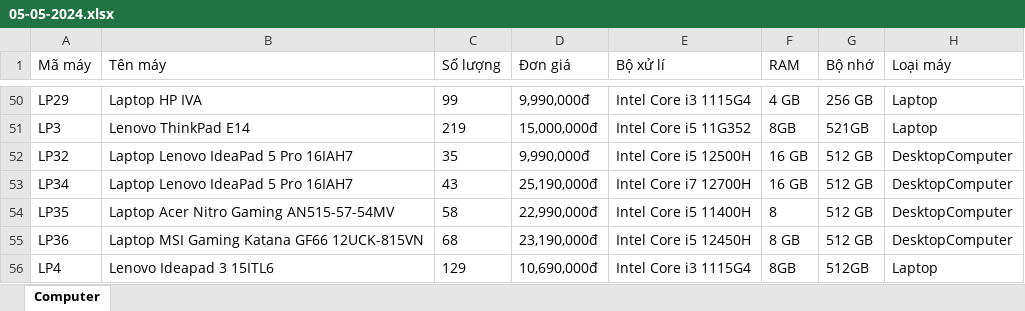
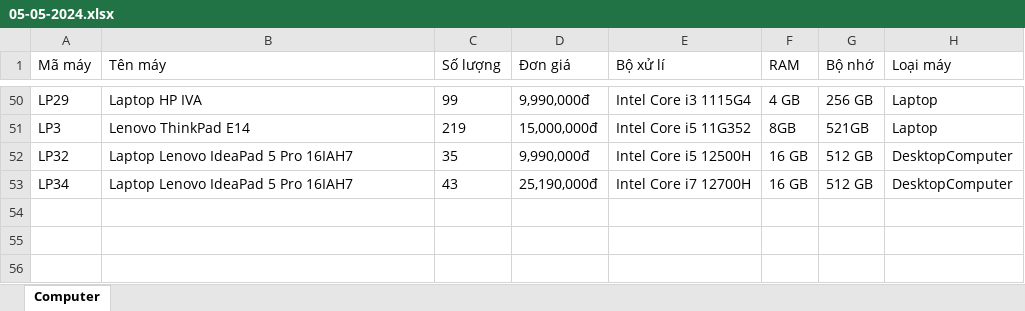
Before and after one commit to Nguyentanengr/computer-management-project, an Excel workbook: IOexcel/05-05-2024.xlsx, sheet Computer, drawn as a sheet; only a part is shown, gaps mark what is left out; values as stored, in another font and other column widths than the file's, no borders; the diff names each change by its address in the sheet, - before the commit and + after, or states it on an @@ line.

```diff
--- a/IOexcel/05-05-2024.xlsx (sheet Computer)
+++ b/IOexcel/05-05-2024.xlsx (sheet Computer)
-row 54: LP35 | Laptop Acer Nitro Gaming AN515-57-54MV | 58 | 22,990,000đ | Intel Core i5 11400H | 8 | 512 GB | DesktopComputer
-row 55: LP36 | Laptop MSI Gaming Katana GF66 12UCK-815VN | 68 | 23,190,000đ | Intel Core i5 12450H | 8 GB | 512 GB | DesktopComputer
-row 56: LP4 | Lenovo Ideapad 3 15ITL6 | 129 | 10,690,000đ | Intel Core i3 1115G4 | 8GB | 512GB | Laptop
```
Also changed, not shown: IOexcel/06-05-2024.xlsx, 1 other file.
